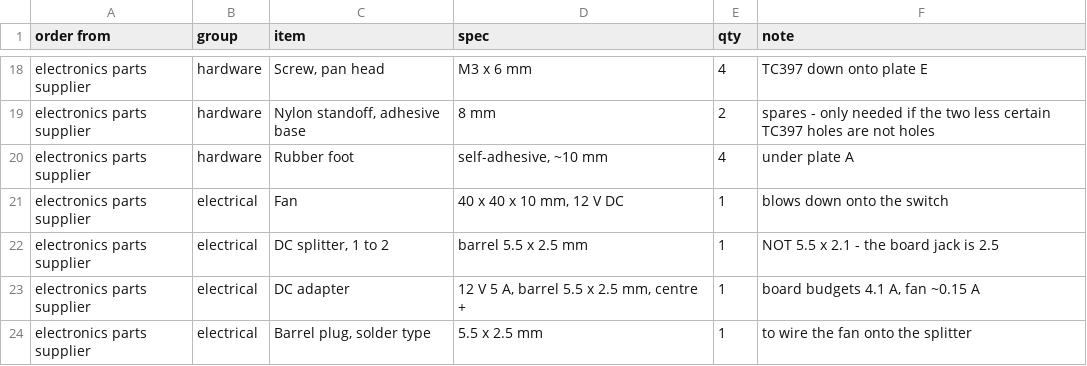
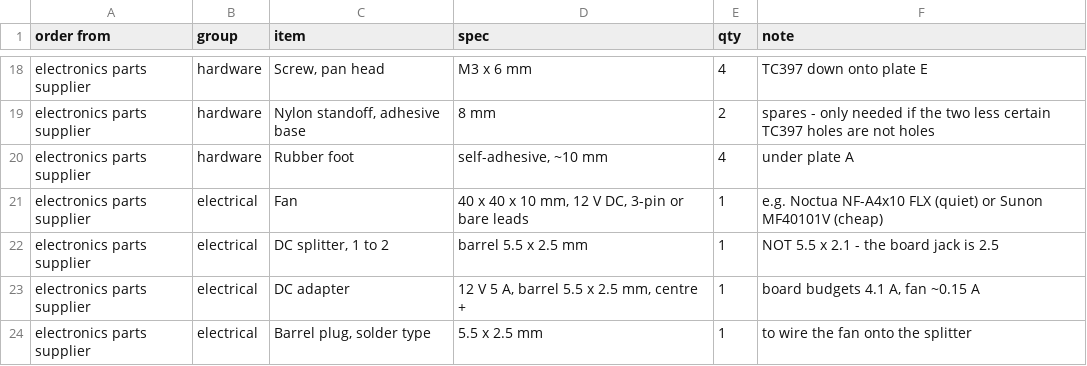
Before and after one commit to hwkim3330/stl-model, a CSV file: acrylic-frame/BOM.csv, drawn as a sheet; only a part is shown, gaps mark what is left out.

Commit message:
Web-thickness review of the DXFs; shrink the fan bore that it caught
review.py rasterises each generated DXF and measures the acrylic left between
every pair of cut features and between each cut and the plate edge. Renders and
the 3D assembly cannot show this, and a thin web is what actually snaps.

It found one: at the 40 mm fan's 32 mm screw pitch, a Ø38 bore leaves 1.93 mm
to each M3 hole. Bore is now Ø36, which leaves 2.93 mm - the impeller is about
37 mm so the airflow loss is negligible. Thinnest web anywhere is now 3.36 mm
on plate B and 3.53 on plate D; the rest are 6.5 mm or better.

Also names a couple of fan parts in the BOM rather than leaving it generic.

```diff
--- a/acrylic-frame/BOM.csv
+++ b/acrylic-frame/BOM.csv
@@ -20,3 +20,3 @@ electronics parts supplier,hardware,"Nylon standoff, adhesive base",8 mm,2,spare
 electronics parts supplier,hardware,Rubber foot,"self-adhesive, ~10 mm",4,under plate A
-electronics parts supplier,electrical,Fan,"40 x 40 x 10 mm, 12 V DC",1,blows down onto the switch
+electronics parts supplier,electrical,Fan,"40 x 40 x 10 mm, 12 V DC, 3-pin or bare leads",1,e.g. Noctua NF-A4x10 FLX (quiet) or Sunon MF40101V (cheap)
 electronics parts supplier,electrical,"DC splitter, 1 to 2",barrel 5.5 x 2.5 mm,1,NOT 5.5 x 2.1 - the board jack is 2.5
```
Also changed, not shown: 13 other files.
